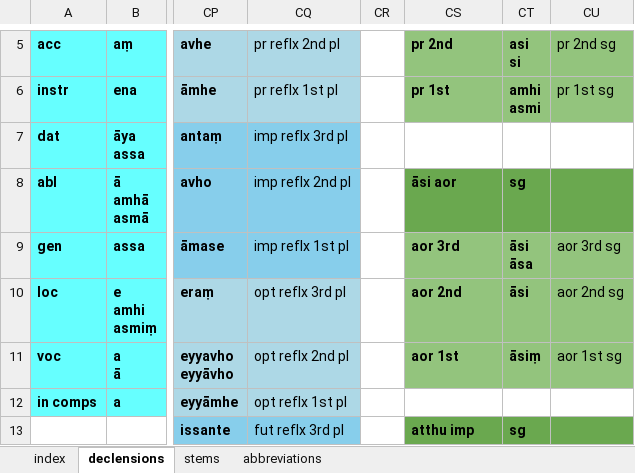
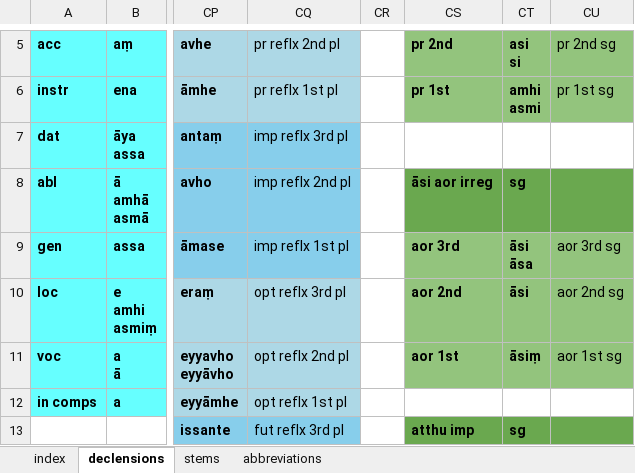
Before and after one commit to digitalpalitools/inflection-generator, an Excel workbook: declensions & conjugations.xlsx, sheet declensions, drawn as a sheet; only a part is shown, gaps mark what is left out; values as stored, in another font and other column widths than the file's, no borders; charts and pictures and table styles not drawn; the diff names each change by its address in the sheet, - before the commit and + after, or states it on an @@ line.

Commit message:
more irregular verbs. updated links. fixes

```diff
--- a/declensions & conjugations.xlsx (sheet declensions)
+++ b/declensions & conjugations.xlsx (sheet declensions)
-CS8: āsi aor
+CS8: āsi aor irreg
```
Also changed, not shown: sheet index.
